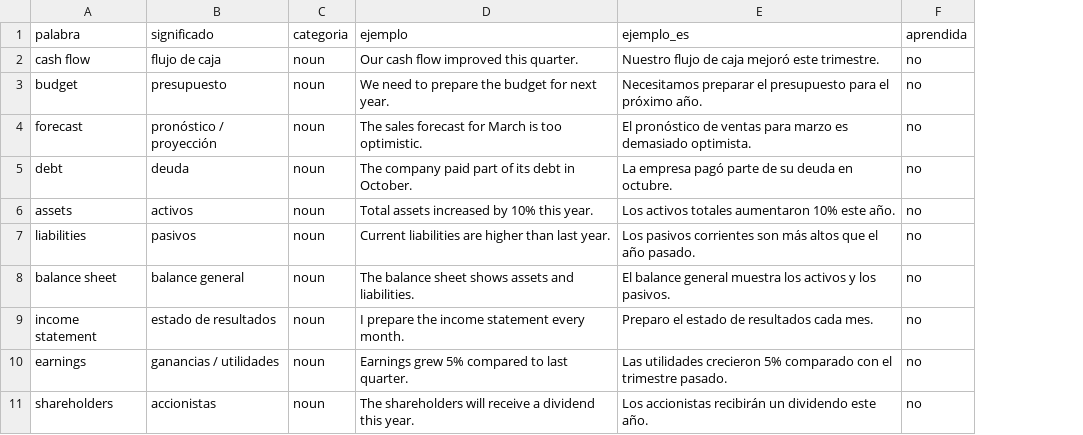
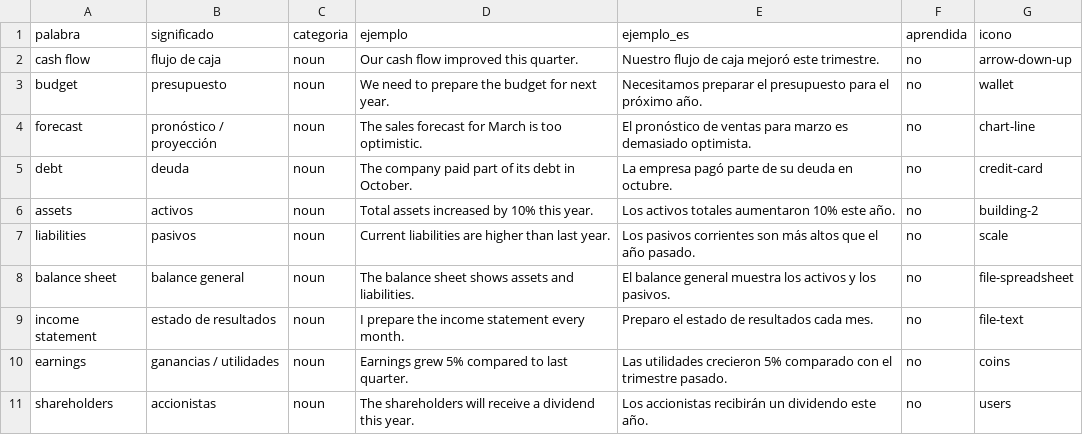
Before and after one commit to jhonanthonyf-arch/Vocabulario-Ingles, a CSV file: palabras.csv, drawn as a sheet; only a part is shown; the diff names each change by its address in the sheet, - before the commit and + after, or states it on an @@ line.

```diff
--- a/palabras.csv
+++ b/palabras.csv
+column G (icono), rows 2-11: arrow-down-up | wallet | chart-line | credit-card | building-2 | scale | file-spreadsheet | file-text | coins | users
```
Also changed, not shown: 57 other files.
